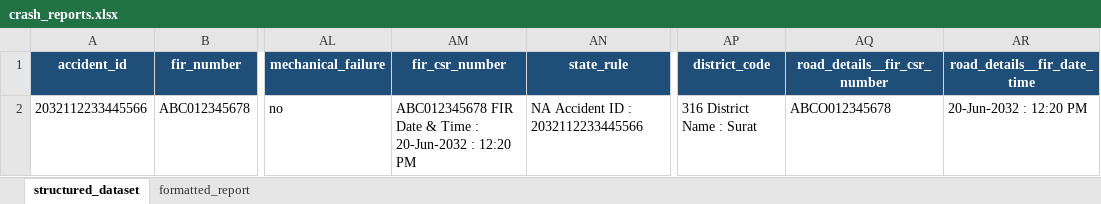
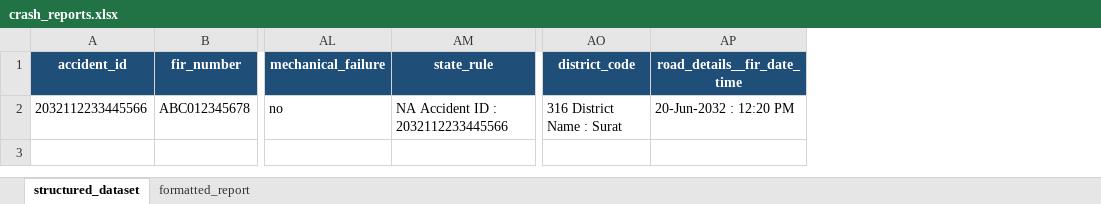
Before and after one commit to kvb1201/gtrisp-crash-parser, an Excel workbook: outputs/crash_reports.xlsx, sheet structured_dataset, drawn as a sheet; only a part is shown, gaps mark what is left out; values as stored, in another font and other column widths than the file's, no borders; the diff names each change by its address in the sheet, - before the commit and + after, or states it on an @@ line.

```diff
--- a/outputs/crash_reports.xlsx (sheet structured_dataset)
+++ b/outputs/crash_reports.xlsx (sheet structured_dataset)
-column AM (fir_csr_number), row 2: ABC012345678 FIR Date & Time : 20-Jun-2032 : 12:20 PM
-column AQ (road_details__fir_csr_number), row 2: ABCO012345678
```
Also changed, not shown: sheet formatted_report, 3 other files.
